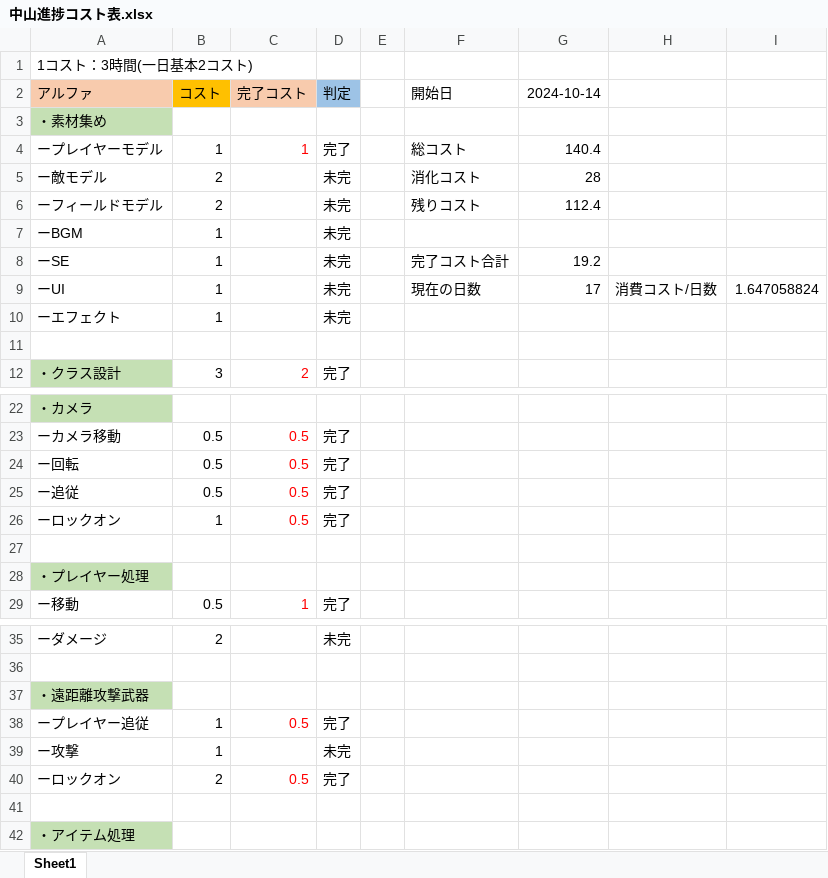
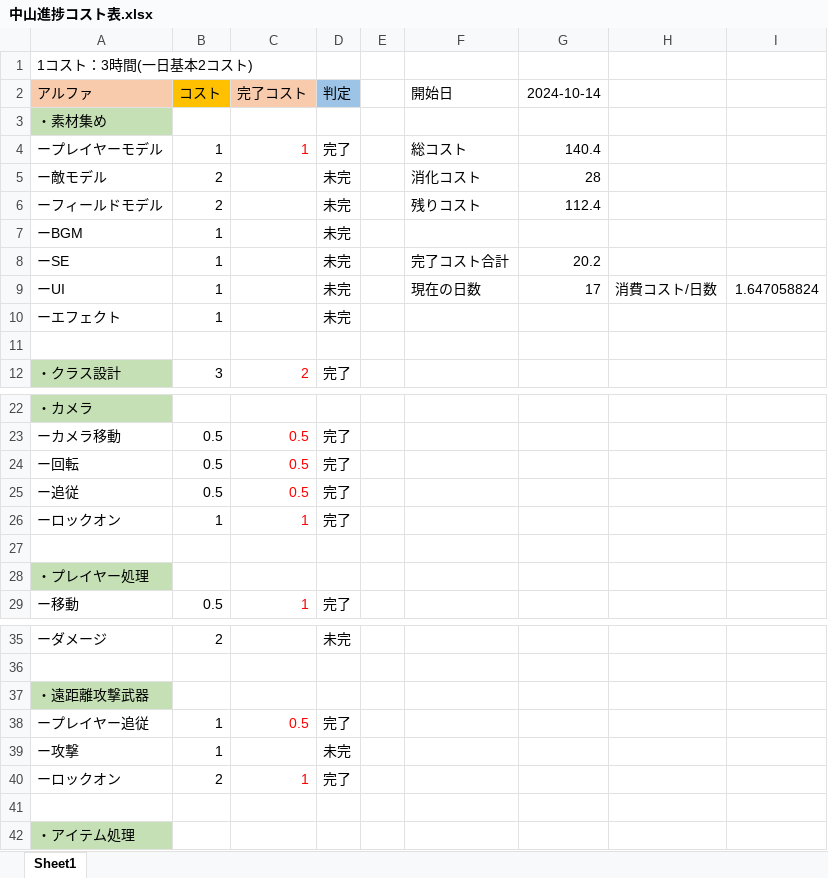
Before and after one commit to Jashinn617/MyGame, an Excel workbook: DecorateArma/中山進捗コスト表.xlsx, sheet Sheet1, drawn as a sheet; only a part is shown, gaps mark what is left out; values as stored, in another font and other column widths than the file's, no borders; the diff names each change by its address in the sheet, - before the commit and + after, or states it on an @@ line.

Commit message:
進捗表更新

```diff
--- a/DecorateArma/中山進捗コスト表.xlsx (sheet Sheet1)
+++ b/DecorateArma/中山進捗コスト表.xlsx (sheet Sheet1)
-G8 (2024-10-14): 19.2
+G8 (2024-10-14): 20.2
-C26 (完了コスト): 0.5
+C26 (完了コスト): 1
-C40 (完了コスト): 0.5
+C40 (完了コスト): 1
```
